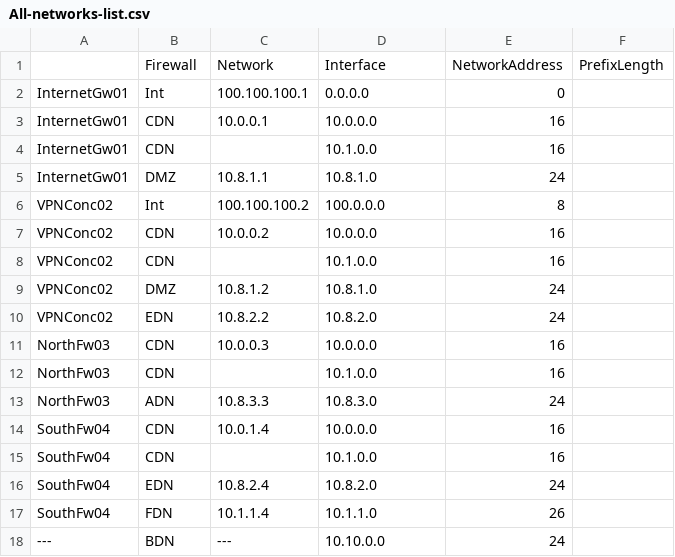
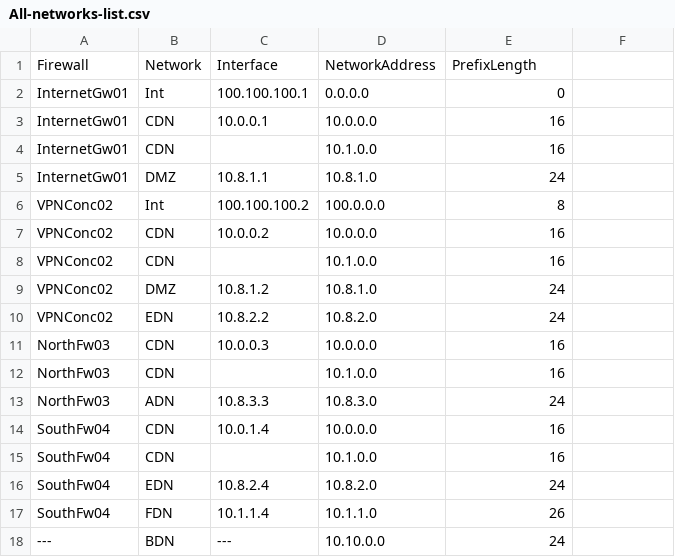
Before and after one commit to aredey/AkosNetworkConnectivity, a CSV file: Scrap/All-networks-list.csv, drawn as a sheet.

Commit message:
Updated the README file and net_list_csv2domains.py with an optional -a switch to print all matched domains not the longest one. Also created a helper script, excel2csv.py, that generates a csv file for the main program from the device configuration files.

```diff
--- a/Scrap/All-networks-list.csv
+++ b/Scrap/All-networks-list.csv
@@ -1,2 +1,2 @@
-,Firewall,Network,Interface,NetworkAddress,PrefixLength,
+Firewall,Network,Interface,NetworkAddress,PrefixLength,,
 InternetGw01,Int,100.100.100.1,0.0.0.0,0,,
```
Also changed, not shown: 3 other files.
